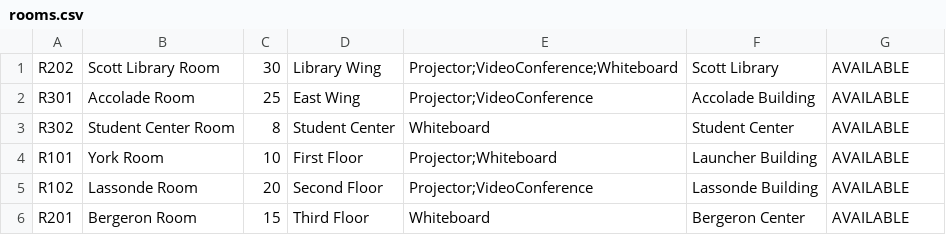
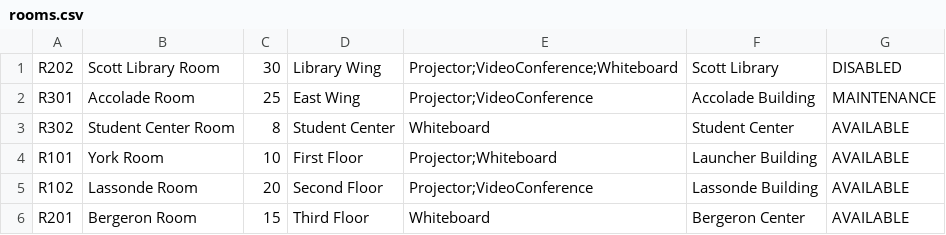
Before and after one commit to shivammmmg/ConferenceRoomSchedulerYorkU, a CSV file: data/rooms.csv, drawn as a sheet.

```diff
--- a/data/rooms.csv
+++ b/data/rooms.csv
@@ -1,3 +1,3 @@
-R202,Scott Library Room,30,Library Wing,Projector;VideoConference;Whiteboard,Scott Library,AVAILABLE
-R301,Accolade Room,25,East Wing,Projector;VideoConference,Accolade Building,AVAILABLE
+R202,Scott Library Room,30,Library Wing,Projector;VideoConference;Whiteboard,Scott Library,DISABLED
+R301,Accolade Room,25,East Wing,Projector;VideoConference,Accolade Building,MAINTENANCE
 R302,Student Center Room,8,Student Center,Whiteboard,Student Center,AVAILABLE
```
Also changed, not shown: 17 other files.
